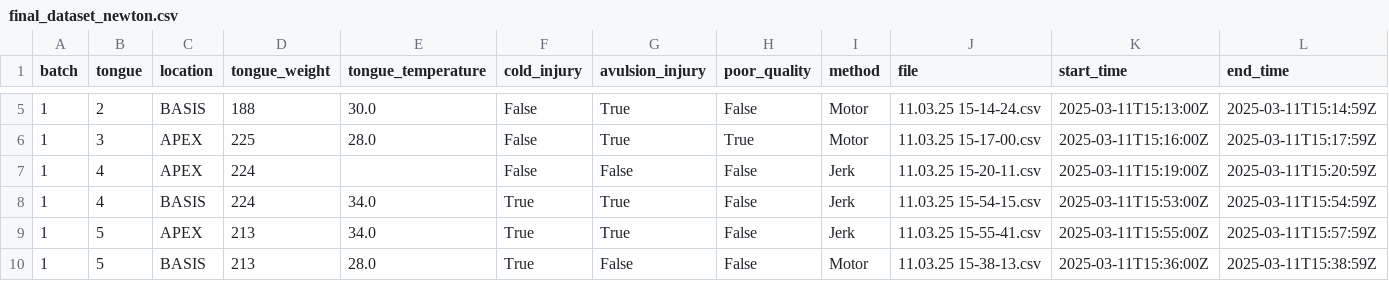
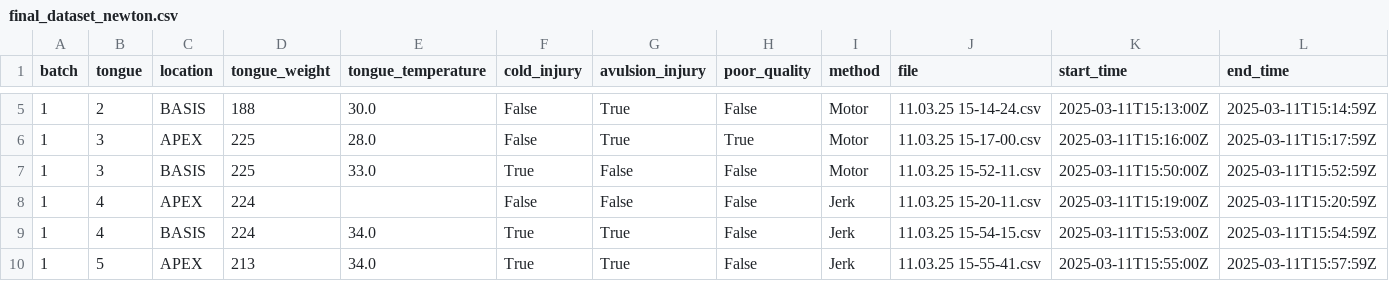
Before and after one commit to sjarmund/master-thesis-25, a CSV file: data_analysis/final_dataset_newton.csv, drawn as a sheet; only a part is shown, gaps mark what is left out; the shorter side is filled out with more unchanged rows; rows hold the shown columns only; the diff names each change by its address in the sheet, - before the commit and + after, or states it on an @@ line.

Commit message:
update
update

```diff
--- a/data_analysis/final_dataset_newton.csv
+++ b/data_analysis/final_dataset_newton.csv
+row 7: 1 | 3 | BASIS | 225 | 33.0 | True | False | False | Motor | 11.03.25 15-52-11.csv | 2025-03-11T15:50:00Z | 2025-03-11T15:52:59Z
```
